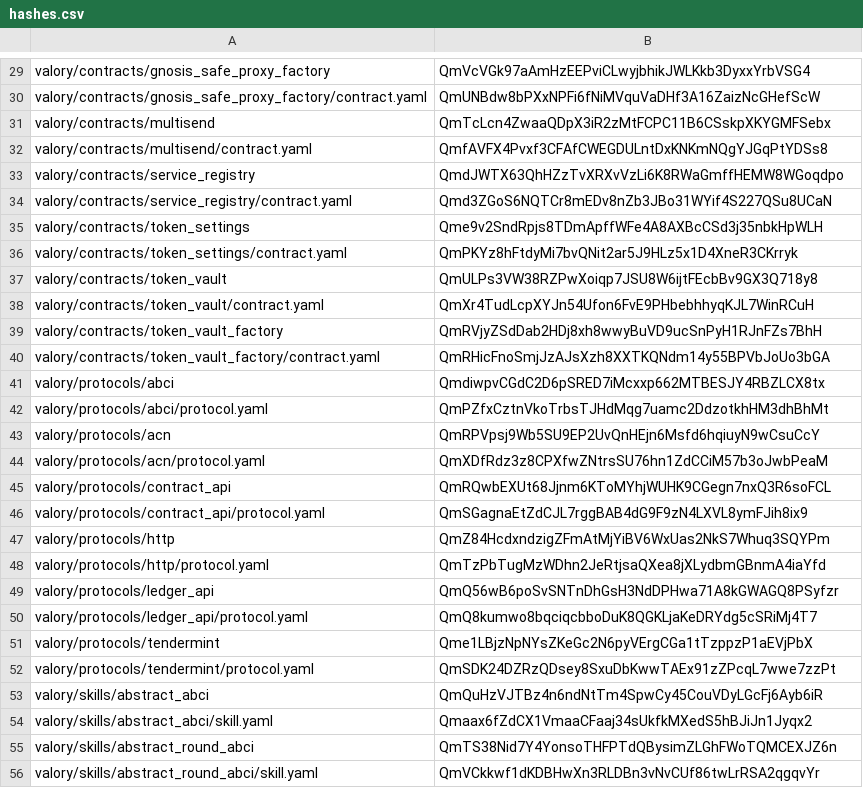
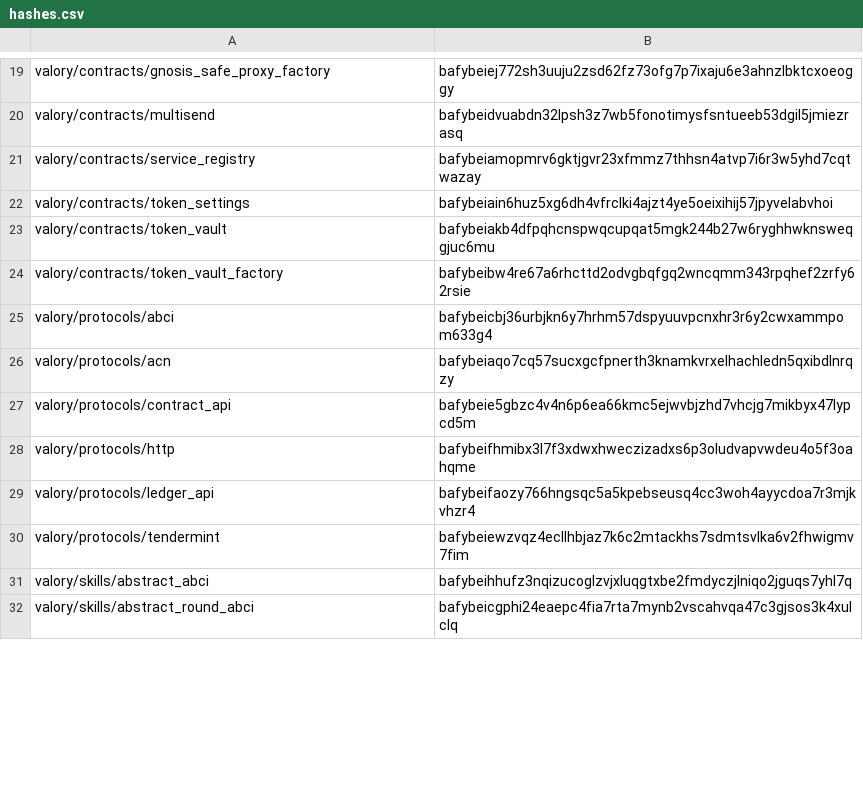
Before and after one commit to valory-xyz/agent-academy-1, a CSV file: packages/hashes.csv, drawn as a sheet; only a part is shown, gaps mark what is left out; removed rows and columns are numbered as before the commit, all else as after; the diff covers the shown part only; the diff names each change by its address in the sheet, - before the commit and + after, or states it on an @@ line.

```diff
--- a/packages/hashes.csv
+++ b/packages/hashes.csv
-B19: QmVcVGk97aAmHzEEPviCLwyjbhikJWLKkb3DyxxYrbVSG4
+B19: bafybeiej772sh3uuju2zsd62fz73ofg7p7ixaju6e3ahnzlbktcxoeoggy
-row 30: valory/contracts/gnosis_safe_proxy_factory/contract.yaml | QmUNBdw8bPXxNPFi6fNiMVquVaDHf3A16ZaizNcGHefScW
-B20: QmTcLcn4ZwaaQDpX3iR2zMtFCPC11B6CSskpXKYGMFSebx
+B20: bafybeidvuabdn32lpsh3z7wb5fonotimysfsntueeb53dgil5jmiezrasq
-row 32: valory/contracts/multisend/contract.yaml | QmfAVFX4Pvxf3CFAfCWEGDULntDxKNKmNQgYJGqPtYDSs8
-B21: QmdJWTX63QhHZzTvXRXvVzLi6K8RWaGmffHEMW8WGoqdpo
+B21: bafybeiamopmrv6gktjgvr23xfmmz7thhsn4atvp7i6r3w5yhd7cqtwazay
-row 34: valory/contracts/service_registry/contract.yaml | Qmd3ZGoS6NQTCr8mEDv8nZb3JBo31WYif4S227QSu8UCaN
-B22: Qme9v2SndRpjs8TDmApffWFe4A8AXBcCSd3j35nbkHpWLH
+B22: bafybeiain6huz5xg6dh4vfrclki4ajzt4ye5oeixihij57jpyvelabvhoi
-row 36: valory/contracts/token_settings/contract.yaml | QmPKYz8hFtdyMi7bvQNit2ar5J9HLz5x1D4XneR3CKrryk
-B23: QmULPs3VW38RZPwXoiqp7JSU8W6ijtFEcbBv9GX3Q718y8
+B23: bafybeiakb4dfpqhcnspwqcupqat5mgk244b27w6ryghhwknsweqgjuc6mu
-row 38: valory/contracts/token_vault/contract.yaml | QmXr4TudLcpXYJn54Ufon6FvE9PHbebhhyqKJL7WinRCuH
-B24: QmRVjyZSdDab2HDj8xh8wwyBuVD9ucSnPyH1RJnFZs7BhH
+B24: bafybeibw4re67a6rhcttd2odvgbqfgq2wncqmm343rpqhef2zrfy62rsie
-row 40: valory/contracts/token_vault_factory/contract.yaml | QmRHicFnoSmjJzAJsXzh8XXTKQNdm14y55BPVbJoUo3bGA
-B25: QmdiwpvCGdC2D6pSRED7iMcxxp662MTBESJY4RBZLCX8tx
+B25: bafybeicbj36urbjkn6y7hrhm57dspyuuvpcnxhr3r6y2cwxammpom633g4
-row 42: valory/protocols/abci/protocol.yaml | QmPZfxCztnVkoTrbsTJHdMqg7uamc2DdzotkhHM3dhBhMt
-B26: QmRPVpsj9Wb5SU9EP2UvQnHEjn6Msfd6hqiuyN9wCsuCcY
+B26: bafybeiaqo7cq57sucxgcfpnerth3knamkvrxelhachledn5qxibdlnrqzy
-row 44: valory/protocols/acn/protocol.yaml | QmXDfRdz3z8CPXfwZNtrsSU76hn1ZdCCiM57b3oJwbPeaM
-B27: QmRQwbEXUt68Jjnm6KToMYhjWUHK9CGegn7nxQ3R6soFCL
+B27: bafybeie5gbzc4v4n6p6ea66kmc5ejwvbjzhd7vhcjg7mikbyx47lypcd5m
-row 46: valory/protocols/contract_api/protocol.yaml | QmSGagnaEtZdCJL7rggBAB4dG9F9zN4LXVL8ymFJih8ix9
-B28: QmZ84HcdxndzigZFmAtMjYiBV6WxUas2NkS7Whuq3SQYPm
+B28: bafybeifhmibx3l7f3xdwxhweczizadxs6p3oludvapvwdeu4o5f3oahqme
-row 48: valory/protocols/http/protocol.yaml | QmTzPbTugMzWDhn2JeRtjsaQXea8jXLydbmGBnmA4iaYfd
-B29: QmQ56wB6poSvSNTnDhGsH3NdDPHwa71A8kGWAGQ8PSyfzr
+B29: bafybeifaozy766hngsqc5a5kpebseusq4cc3woh4ayycdoa7r3mjkvhzr4
-row 50: valory/protocols/ledger_api/protocol.yaml | QmQ8kumwo8bqciqcbboDuK8QGKLjaKeDRYdg5cSRiMj4T7
-B30: Qme1LBjzNpNYsZKeGc2N6pyVErgCGa1tTzppzP1aEVjPbX
+B30: bafybeiewzvqz4ecllhbjaz7k6c2mtackhs7sdmtsvlka6v2fhwigmv7fim
-row 52: valory/protocols/tendermint/protocol.yaml | QmSDK24DZRzQDsey8SxuDbKwwTAEx91zZPcqL7wwe7zzPt
-B31: QmQuHzVJTBz4n6ndNtTm4SpwCy45CouVDyLGcFj6Ayb6iR
+B31: bafybeihhufz3nqizucoglzvjxluqgtxbe2fmdyczjlniqo2jguqs7yhl7q
-row 54: valory/skills/abstract_abci/skill.yaml | Qmaax6fZdCX1VmaaCFaaj34sUkfkMXedS5hBJiJn1Jyqx2
-B32: QmTS38Nid7Y4YonsoTHFPTdQBysimZLGhFWoTQMCEXJZ6n
+B32: bafybeicgphi24eaepc4fia7rta7mynb2vscahvqa47c3gjsos3k4xulclq
-row 56: valory/skills/abstract_round_abci/skill.yaml | QmVCkkwf1dKDBHwXn3RLDBn3vNvCUf86twLrRSA2qgqvYr
```
Also changed, not shown: 4 added rows, 22 removed rows and 22 edited cells elsewhere in this file, 31 other files.
